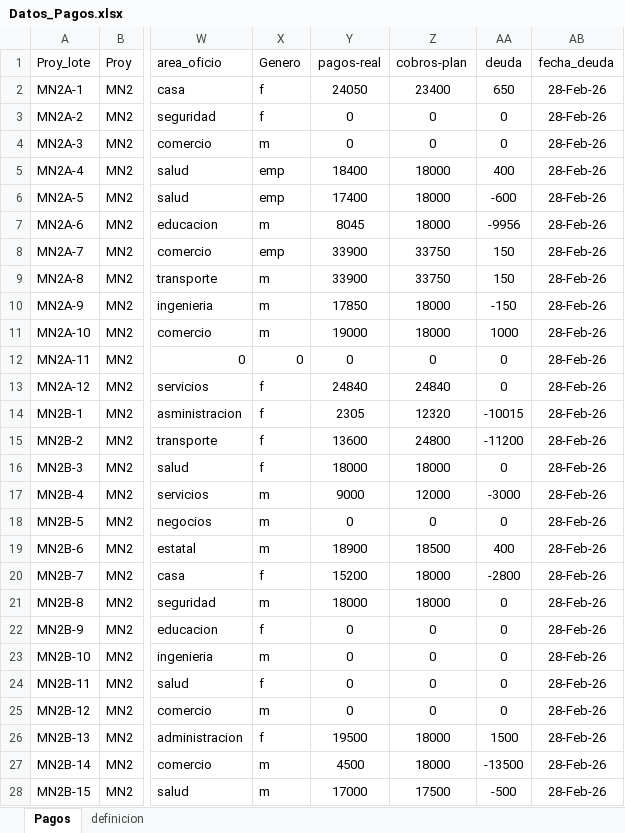
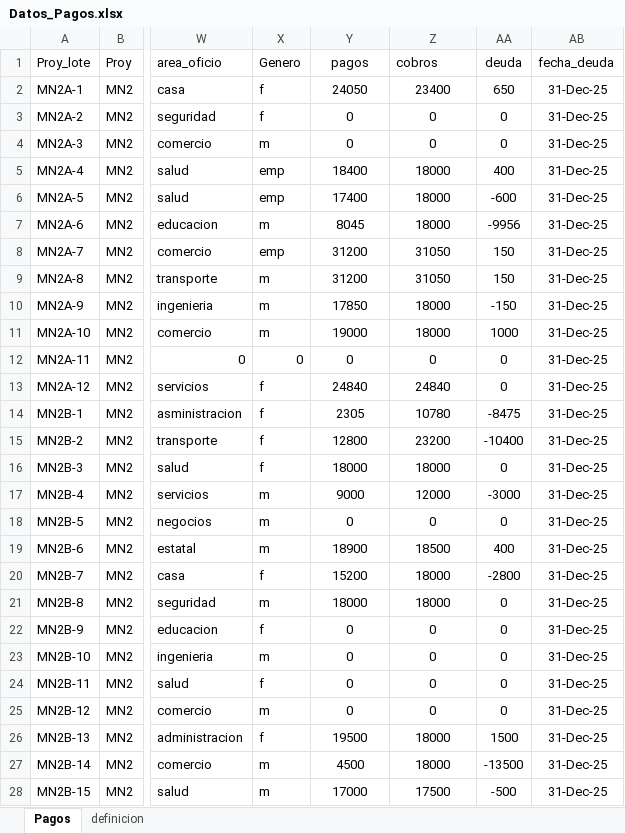
Before and after one commit to johnybravopineda/consulta-pago, an Excel workbook: Datos_Pagos.xlsx, sheet Pagos, drawn as a sheet; only a part is shown, gaps mark what is left out; values as stored, in another font and other column widths than the file's, no borders; the diff covers the shown part only; the diff names each change by its address in the sheet, - before the commit and + after, or states it on an @@ line.

Commit message:
Add files via upload

```diff
--- a/Datos_Pagos.xlsx (sheet Pagos)
+++ b/Datos_Pagos.xlsx (sheet Pagos)
-Y1: pagos-real
+Y1: pagos
-Z1: cobros-plan
+Z1: cobros
-AB2:AB28 (fecha_deuda): 28-Feb-26
+AB2:AB28 (fecha_deuda): 31-Dec-25
-Y8:Y9 (pagos): 33900
+Y8:Y9 (pagos): 31200
-Z8:Z9 (cobros): 33750
+Z8:Z9 (cobros): 31050
-Z14 (cobros): 12320
+Z14 (cobros): 10780
-AA14 (deuda): -10015
+AA14 (deuda): -8475
-Y15 (pagos): 13600
+Y15 (pagos): 12800
-Z15 (cobros): 24800
+Z15 (cobros): 23200
-AA15 (deuda): -11200
+AA15 (deuda): -10400
```
Also changed, not shown: 1092 edited cells elsewhere in this sheet.
